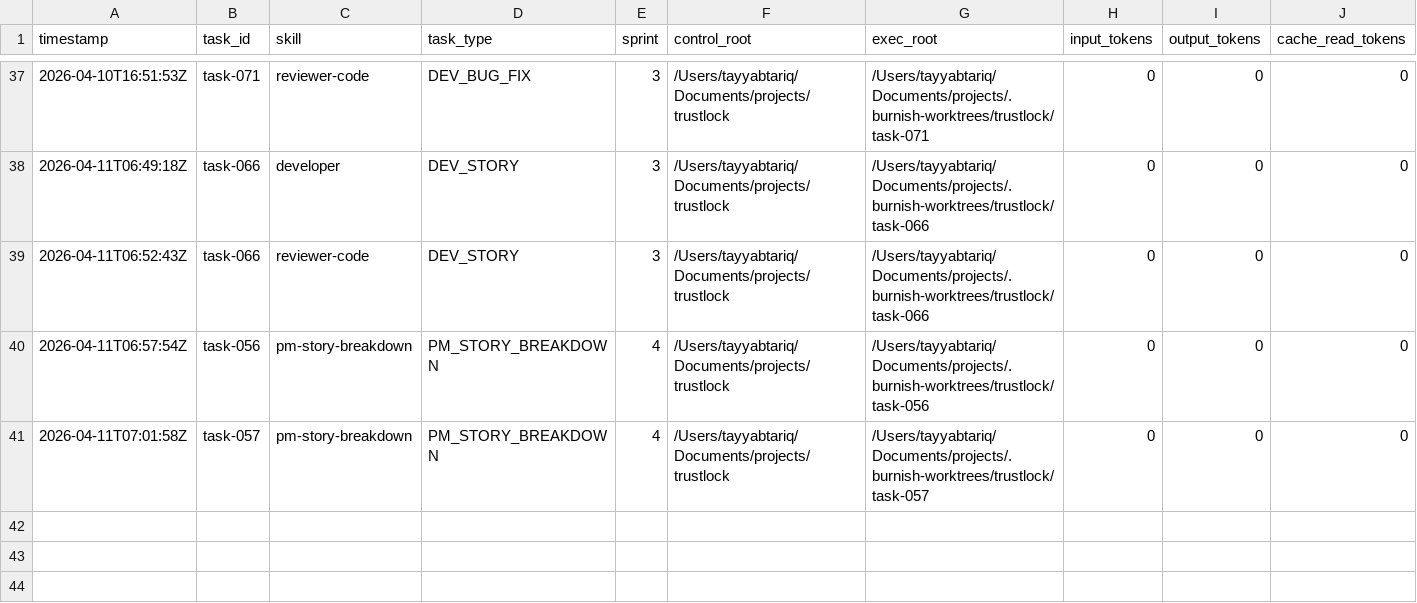
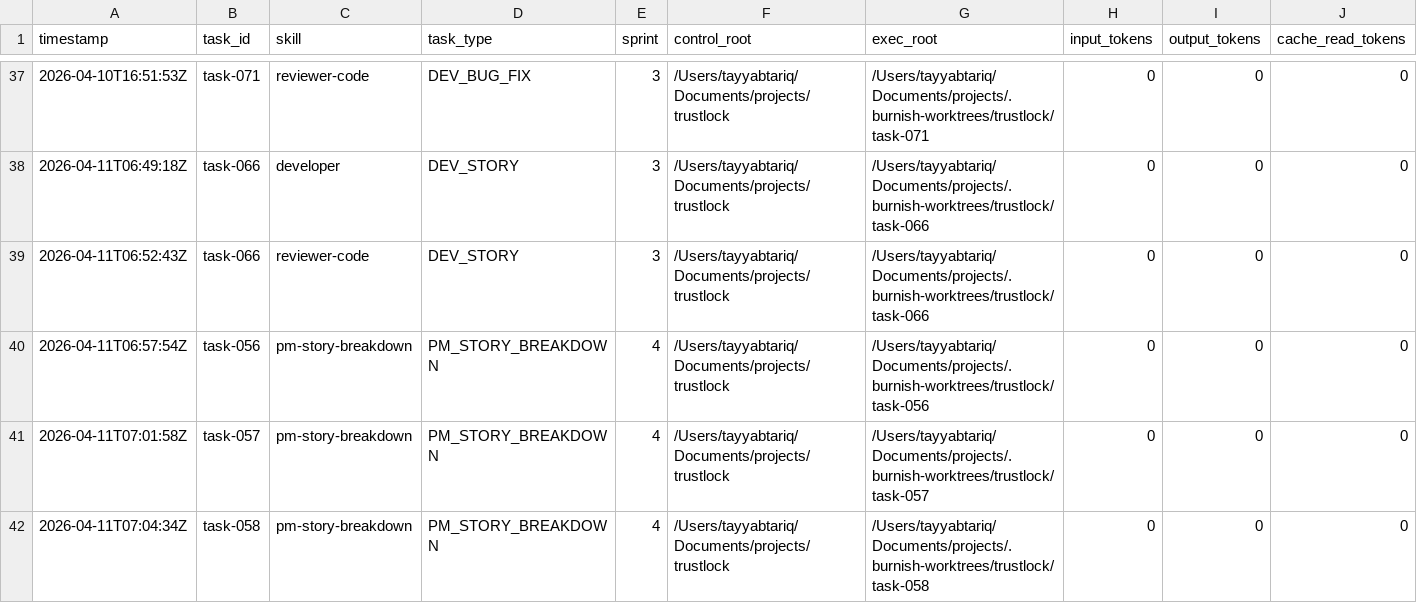
Before and after one commit to tayyabt/trustlock, a CSV file: logs/token-usage.csv, drawn as a sheet; only a part is shown, gaps mark what is left out; rows hold the shown columns only; the diff names each change by its address in the sheet, - before the commit and + after, or states it on an @@ line.

Commit message:
task-058: record usage (done)

```diff
--- a/logs/token-usage.csv
+++ b/logs/token-usage.csv
+row 42: 2026-04-11T07:04:34Z | task-058 | pm-story-breakdown | PM_STORY_BREAKDOWN | 4 | /Users/tayyabtariq/Documents/projects/trustlock | /Users/tayyabtariq/Documents/projects/.burnish-worktrees/trustlock/task-058 | 0 | 0 | 0
```
